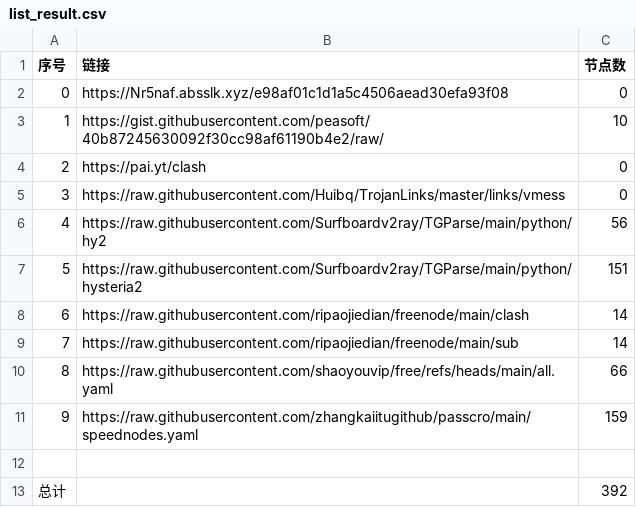
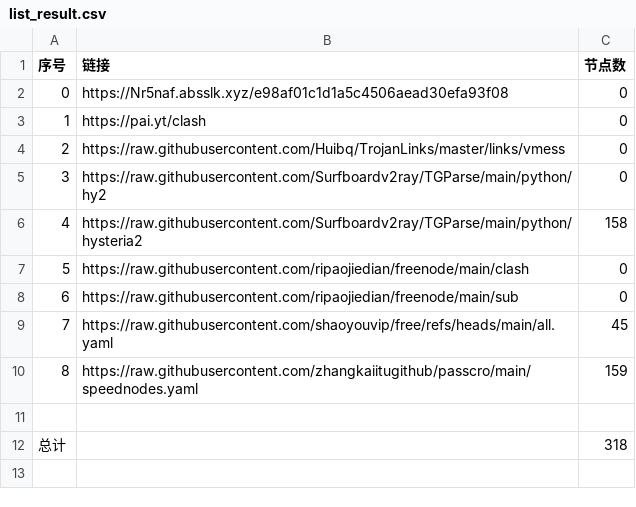
Before and after one commit to linjie9988/NoMoreWalls, a CSV file: list_result.csv, drawn as a sheet; removed rows and columns are numbered as before the commit, all else as after; the diff names each change by its address in the sheet, - before the commit and + after, or states it on an @@ line.

```diff
--- a/list_result.csv
+++ b/list_result.csv
-row 3: 1 | https://gist.githubusercontent.com/peasoft/40b87245630092f30cc98af61190b4e2/raw/ | 10
@@ column A (序号) renumbered between rows 3 and 10 @@
-C5 (节点数): 56
+C5 (节点数): 0
-C6 (节点数): 151
+C6 (节点数): 158
-C7:C8 (节点数): 14
+C7:C8 (节点数): 0
-C9 (节点数): 66
+C9 (节点数): 45
-C12 (节点数): 392
+C12 (节点数): 318
```
Also changed, not shown: 28 other files.
